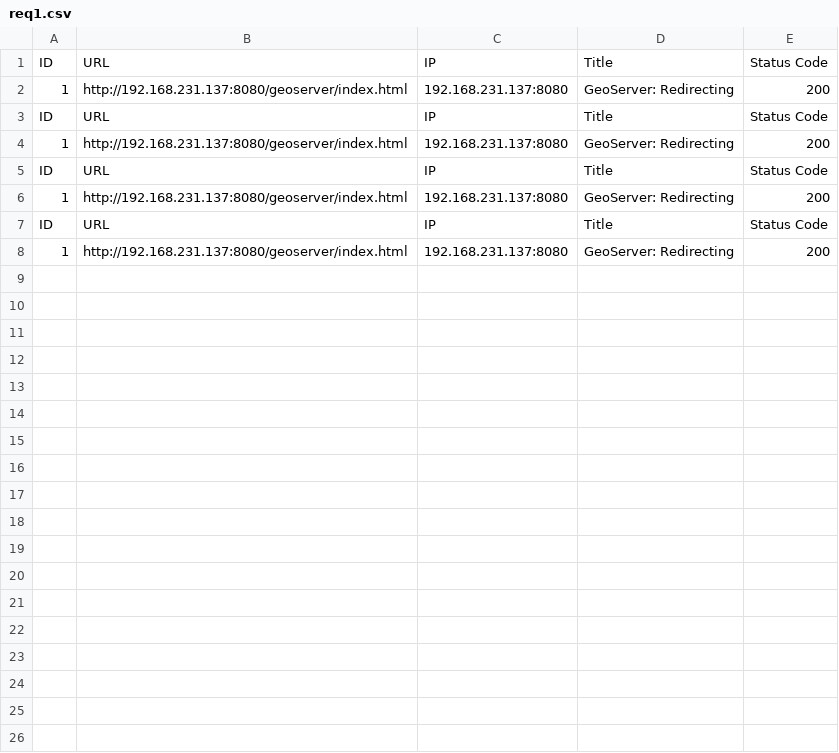
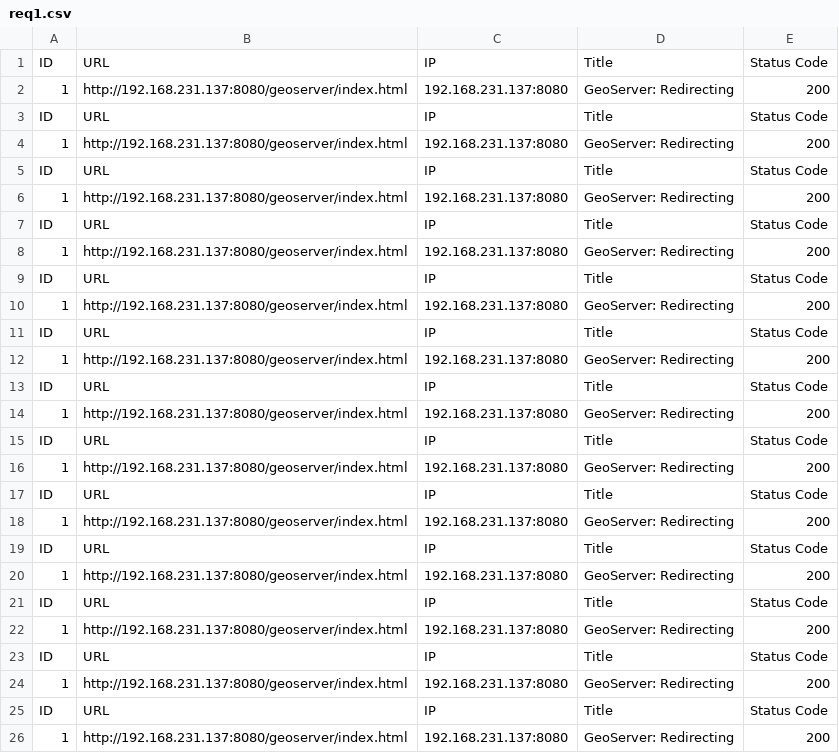
Before and after one commit to jumppppp/Hobby, a CSV file: result/req1.csv, drawn as a sheet.

Commit message:
modified:   bin/run.go 	modified:   cplugin/cnet.go 	modified:   fofa.txt 	modified:   fofa2.txt 	modified:   go.html 	modified:   hobby.exe 	modified:   result/Save.txt 	modified:   result/app.log 	modified:   result/out.txt 	modified:   result/req1.csv 	modified:   utils/link.go

```diff
--- a/result/req1.csv
+++ b/result/req1.csv
@@ -8 +8,19 @@ ID,URL,IP,Title,Status Code
 1,http://192.168.231.137:8080/geoserver/index.html,192.168.231.137:8080,GeoServer: Redirecting,200
+ID,URL,IP,Title,Status Code
+1,http://192.168.231.137:8080/geoserver/index.html,192.168.231.137:8080,GeoServer: Redirecting,200
+ID,URL,IP,Title,Status Code
+1,http://192.168.231.137:8080/geoserver/index.html,192.168.231.137:8080,GeoServer: Redirecting,200
+ID,URL,IP,Title,Status Code
+1,http://192.168.231.137:8080/geoserver/index.html,192.168.231.137:8080,GeoServer: Redirecting,200
+ID,URL,IP,Title,Status Code
+1,http://192.168.231.137:8080/geoserver/index.html,192.168.231.137:8080,GeoServer: Redirecting,200
+ID,URL,IP,Title,Status Code
+1,http://192.168.231.137:8080/geoserver/index.html,192.168.231.137:8080,GeoServer: Redirecting,200
+ID,URL,IP,Title,Status Code
+1,http://192.168.231.137:8080/geoserver/index.html,192.168.231.137:8080,GeoServer: Redirecting,200
+ID,URL,IP,Title,Status Code
+1,http://192.168.231.137:8080/geoserver/index.html,192.168.231.137:8080,GeoServer: Redirecting,200
+ID,URL,IP,Title,Status Code
+1,http://192.168.231.137:8080/geoserver/index.html,192.168.231.137:8080,GeoServer: Redirecting,200
+ID,URL,IP,Title,Status Code
+1,http://192.168.231.137:8080/geoserver/index.html,192.168.231.137:8080,GeoServer: Redirecting,200
```
Also changed, not shown: 10 other files.
